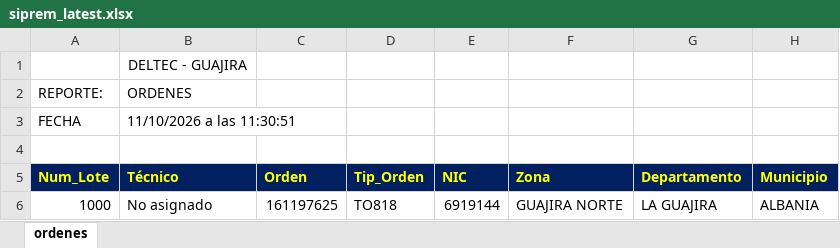
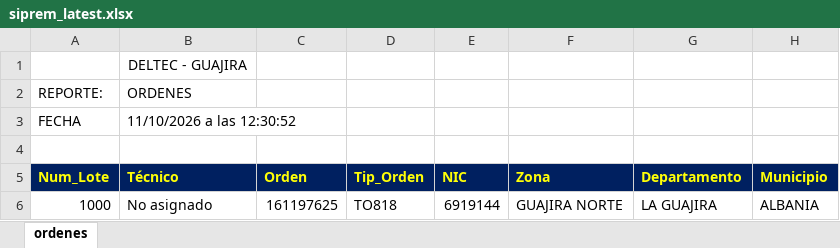
Before and after one commit to vikano27-debug/Dashboard_ING_VOA_Guajira, an Excel workbook: siprem_latest.xlsx, sheet ordenes, drawn as a sheet; only a part is shown; values as stored, in another font and other column widths than the file's, no borders; the diff names each change by its address in the sheet, - before the commit and + after, or states it on an @@ line.

Commit message:
Actualizacion automatica SIPREM y Casuistica GUAJIRA

```diff
--- a/siprem_latest.xlsx (sheet ordenes)
+++ b/siprem_latest.xlsx (sheet ordenes)
-B3 (Técnico): 11/10/2026 a las 11:30:51
+B3 (Técnico): 11/10/2026 a las 12:30:52
```
